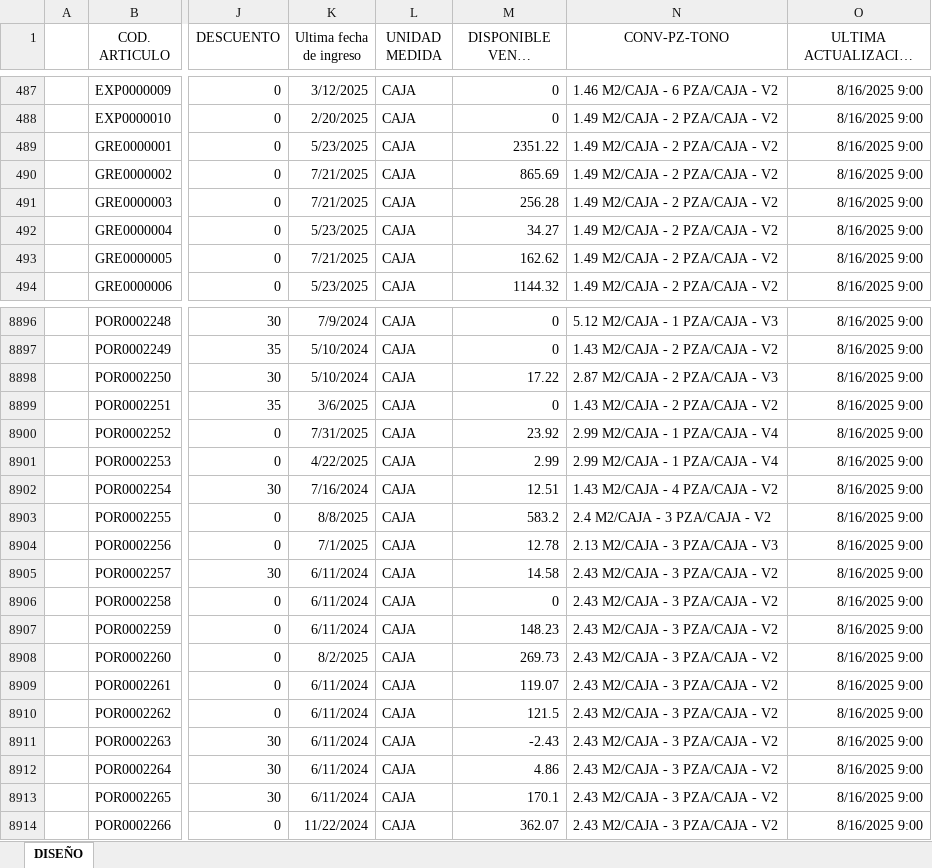
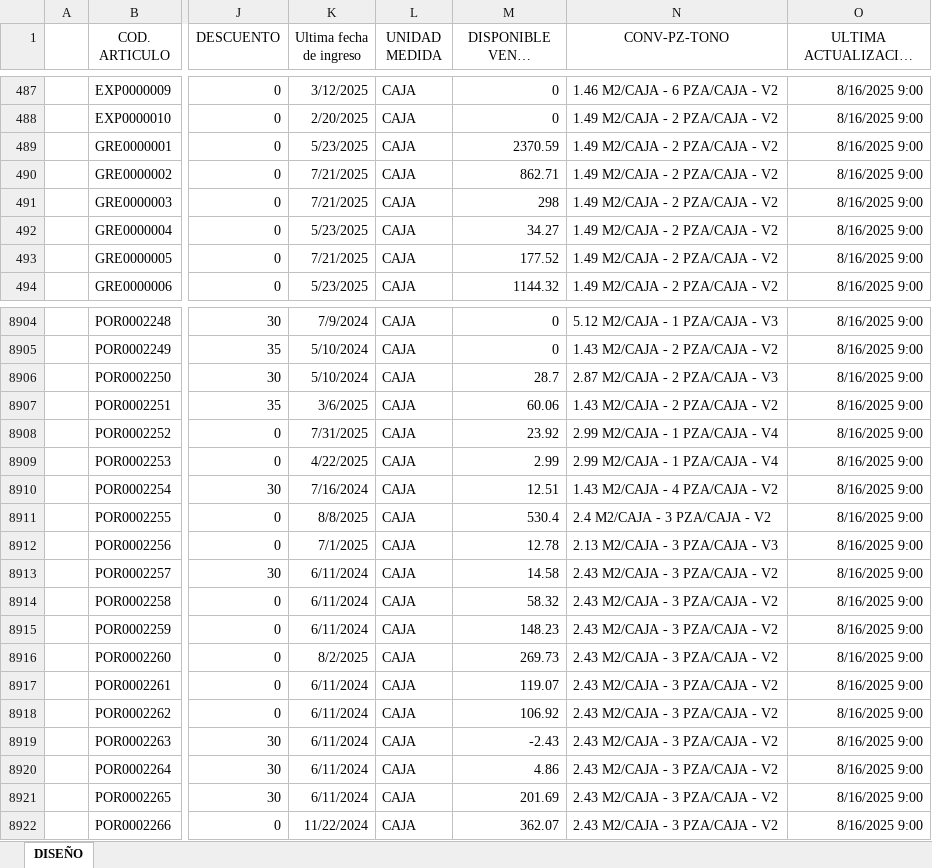
Before and after one commit to Rouchard/tumpar-etiquetas, an Excel workbook: etiquetas.xlsm, sheet DISEÑO, drawn as a sheet; only a part is shown, gaps mark what is left out; long unchanged cells end in …; values as stored, in another font and other column widths than the file's, no borders; charts and pictures and table styles not drawn; addresses are those after the commit; the diff covers the shown part only; the diff names each change by its address in the sheet, - before the commit and + after, or states it on an @@ line.

```diff
--- a/etiquetas.xlsm (sheet DISEÑO)
+++ b/etiquetas.xlsm (sheet DISEÑO)
-M489 (DISPONIBLE VENTA M2/PZA): 2351.22
+M489 (DISPONIBLE VENTA M2/PZA): 2370.59
-M490 (DISPONIBLE VENTA M2/PZA): 865.69
+M490 (DISPONIBLE VENTA M2/PZA): 862.71
-M491 (DISPONIBLE VENTA M2/PZA): 256.28
+M491 (DISPONIBLE VENTA M2/PZA): 298
-M493 (DISPONIBLE VENTA M2/PZA): 162.62
+M493 (DISPONIBLE VENTA M2/PZA): 177.52
-M8906 (DISPONIBLE VENTA M2/PZA): 17.22
+M8906 (DISPONIBLE VENTA M2/PZA): 28.7
-M8907 (DISPONIBLE VENTA M2/PZA): 0
+M8907 (DISPONIBLE VENTA M2/PZA): 60.06
-M8911 (DISPONIBLE VENTA M2/PZA): 583.2
+M8911 (DISPONIBLE VENTA M2/PZA): 530.4
-M8914 (DISPONIBLE VENTA M2/PZA): 0
+M8914 (DISPONIBLE VENTA M2/PZA): 58.32
-M8918 (DISPONIBLE VENTA M2/PZA): 121.5
+M8918 (DISPONIBLE VENTA M2/PZA): 106.92
-M8921 (DISPONIBLE VENTA M2/PZA): 170.1
+M8921 (DISPONIBLE VENTA M2/PZA): 201.69
```
Also changed, not shown: 8 added rows and 194 edited cells elsewhere in this sheet.
